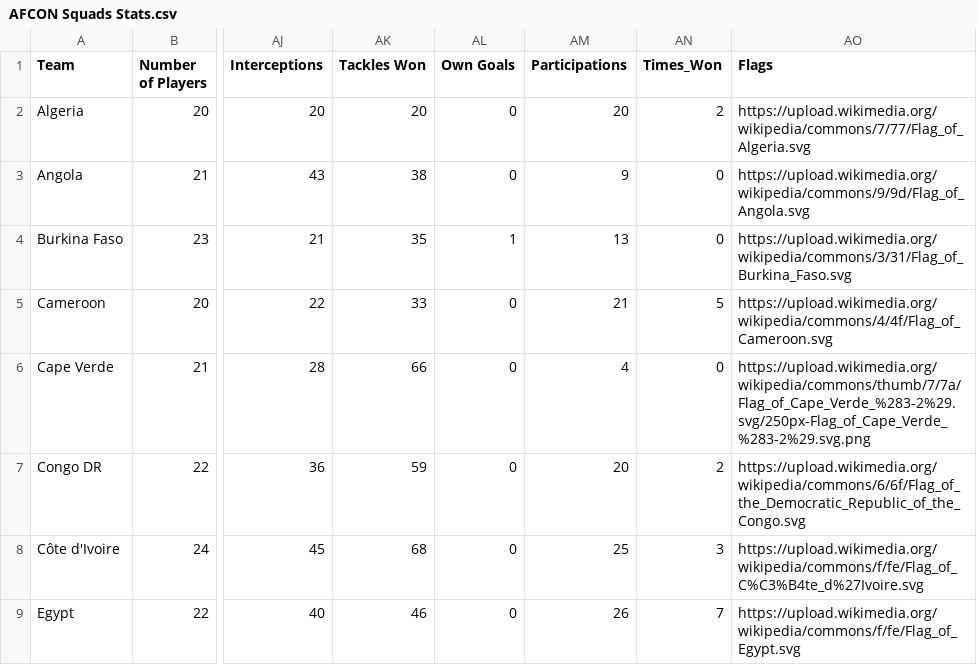
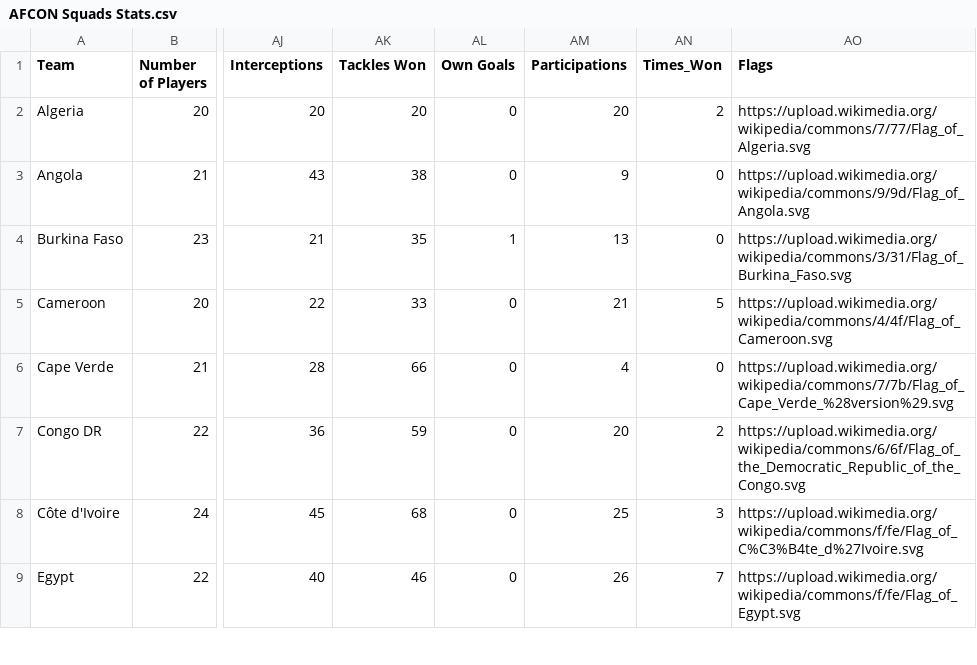
Before and after one commit to TeamXGroup/AFCON-Stats-Dashboard, a CSV file: Datasets/AFCON Squads Stats.csv, drawn as a sheet; only a part is shown, gaps mark what is left out; the diff names each change by its address in the sheet, - before the commit and + after, or states it on an @@ line.

Commit message:
Update AFCON Squads Stats.csv

```diff
--- a/Datasets/AFCON Squads Stats.csv
+++ b/Datasets/AFCON Squads Stats.csv
-AO6 (Flags): https://upload.wikimedia.org/wikipedia/commons/thumb/7/7a/Flag_of_Cape_Verde_%283-2%29.svg/250px-Flag_of_Cape_Verde_%283-2%29.svg.png
+AO6 (Flags): https://upload.wikimedia.org/wikipedia/commons/7/7b/Flag_of_Cape_Verde_%28version%29.svg
```
